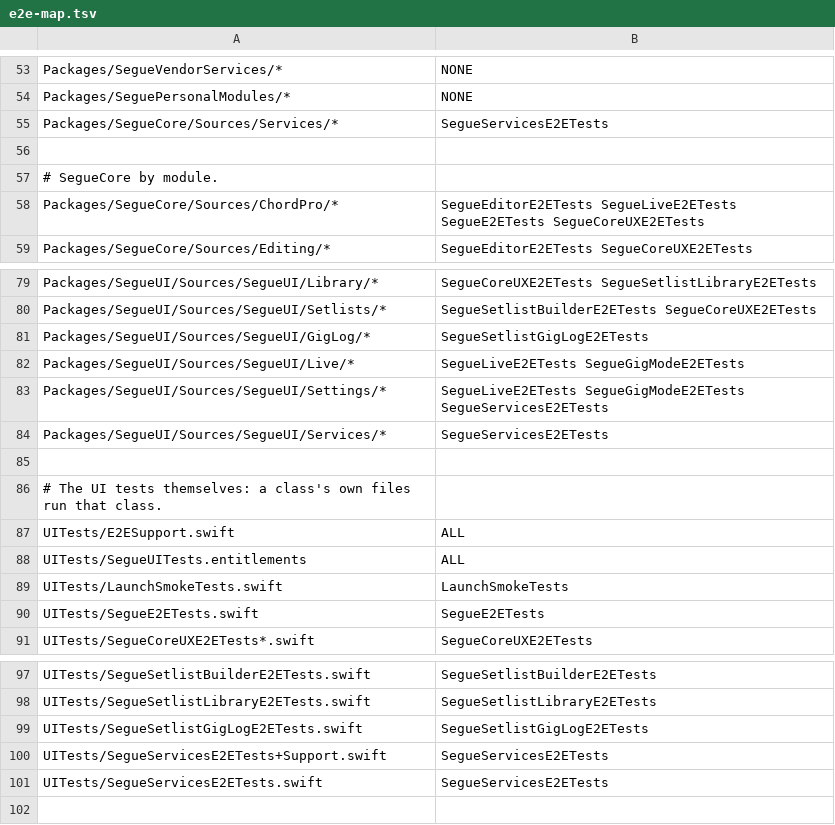
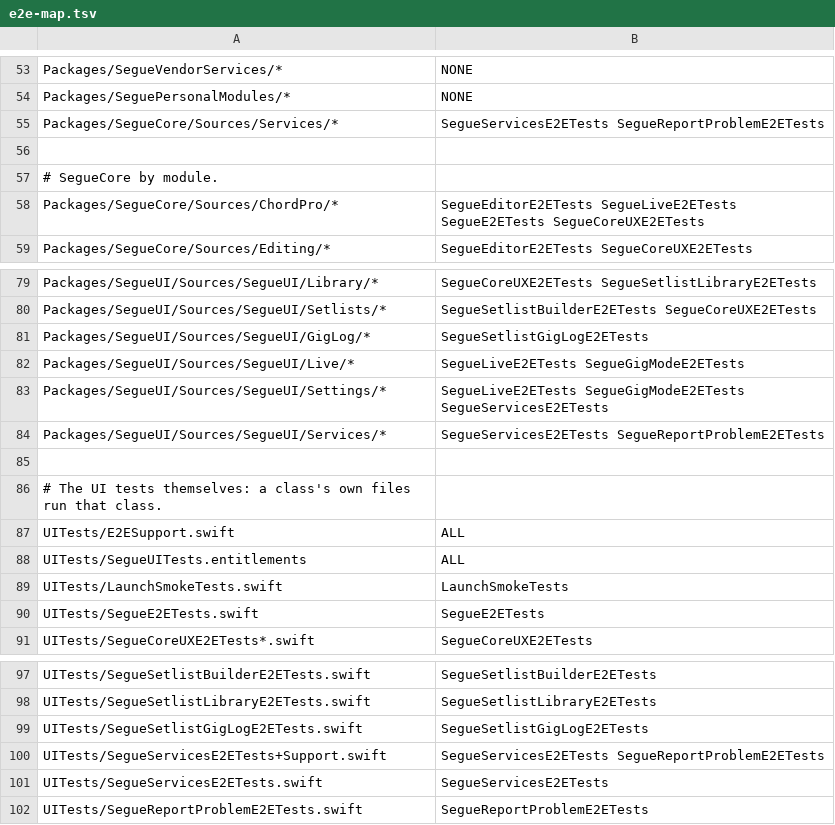
Before and after one commit to RyanDsilva/segue, a TSV file: UITests/e2e-map.tsv, drawn as a sheet; only a part is shown, gaps mark what is left out.

Commit message:
feat(services): Report a Problem with a full preview and Sentry User Feedback (WS3 step 6)
- SentryEnvelopeFeedbackSender (VendorServices): posts the frozen envelope
  bytes to the DSN's envelope endpoint, X-Sentry-Auth with the public key,
  ephemeral session, User-Agent and Accept-Language replaced (R54), 20 s
  timeout. Offline and 5xx offer the fallback; 4xx is rejected, 413 too
  large. Status and failures go to the diagnostic log; the ingest client
  now logs its successful sends too.
- DiagnosticStore + LocalDiagnostics (core) and MetricKitCollector: the
  newest MetricKit payload kept locally whatever the consent, the last four
  launches' logs, both offered as attachments.
- ReportProblemSheet / ReportPreviewView / ReportProblemModel: description
  with a 4,096-character counter (spell check and autocorrect off for
  romanized Hindi), optional email, logs and MetricKit on when present,
  the current song file off every time. Send always previews first; the
  preview shows every field and every attachment's full text and the
  bytes sent are the previewed payload (UI-testing hash). Oversized logs
  are trimmed to their newest lines and the preview says so. Sent shows a
  copyable report ID. Offline: Email Instead (NSSharingService draft with
  the files from a temp folder cleared next launch), Save Report... (a
  folder with report.txt), Try Again. The sheet fits short windows.
- ReportProblemPresenter is the Help hook; the consent prompt and the
  report never stack. Debug -SegueMailLog records drafts.
- Feedback.sent analytics per transport; policy links keep link colour.

Tests: FeedbackSenderTests (exact bytes and headers, failure mapping),
ReportProblemModelTests, E2E SegueReportProblemE2ETests (preview equals
sent, offline fallback) with light and dark screenshots.

```diff
--- a/UITests/e2e-map.tsv
+++ b/UITests/e2e-map.tsv
@@ -54,3 +54,3 @@ Packages/SegueVendorServices/*	NONE
 Packages/SeguePersonalModules/*	NONE
-Packages/SegueCore/Sources/Services/*	SegueServicesE2ETests
+Packages/SegueCore/Sources/Services/*	SegueServicesE2ETests SegueReportProblemE2ETests
 
@@ -83,3 +83,3 @@ Packages/SegueUI/Sources/SegueUI/Live/*	SegueLiveE2ETests SegueGigModeE2ETests
 Packages/SegueUI/Sources/SegueUI/Settings/*	SegueLiveE2ETests SegueGigModeE2ETests SegueServicesE2ETests
-Packages/SegueUI/Sources/SegueUI/Services/*	SegueServicesE2ETests
+Packages/SegueUI/Sources/SegueUI/Services/*	SegueServicesE2ETests SegueReportProblemE2ETests
 
@@ -99,3 +99,4 @@ UITests/SegueSetlistLibraryE2ETests.swift	SegueSetlistLibraryE2ETests
 UITests/SegueSetlistGigLogE2ETests.swift	SegueSetlistGigLogE2ETests
-UITests/SegueServicesE2ETests+Support.swift	SegueServicesE2ETests
+UITests/SegueServicesE2ETests+Support.swift	SegueServicesE2ETests SegueReportProblemE2ETests
 UITests/SegueServicesE2ETests.swift	SegueServicesE2ETests
+UITests/SegueReportProblemE2ETests.swift	SegueReportProblemE2ETests
```
Also changed, not shown: 25 other files.
